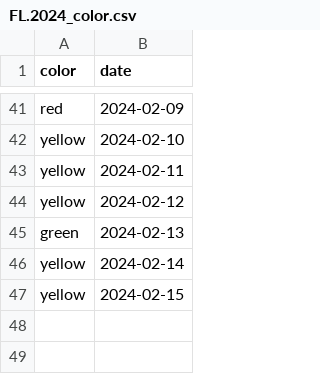
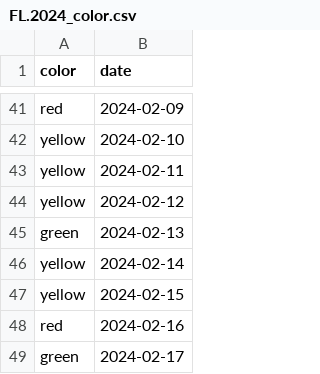
Before and after one commit to shibaji7/SD_RT_SWF_Monitoring, a CSV file: assets/data/FL.2024_color.csv, drawn as a sheet; only a part is shown, gaps mark what is left out; the diff names each change by its address in the sheet, - before the commit and + after, or states it on an @@ line.

```diff
--- a/assets/data/FL.2024_color.csv
+++ b/assets/data/FL.2024_color.csv
+row 48: red | 2024-02-16
+row 49: green | 2024-02-17
```
Also changed, not shown: assets/data/FL.2024.csv, assets/data/FL.color.csv, 15 other files.
